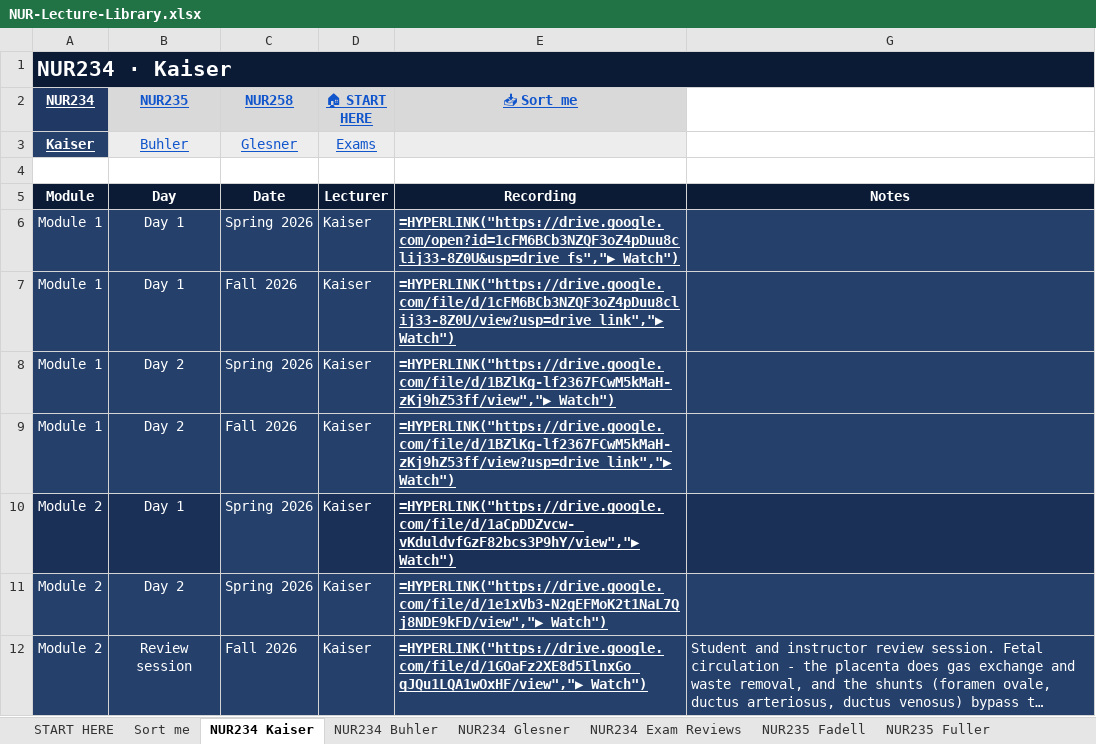
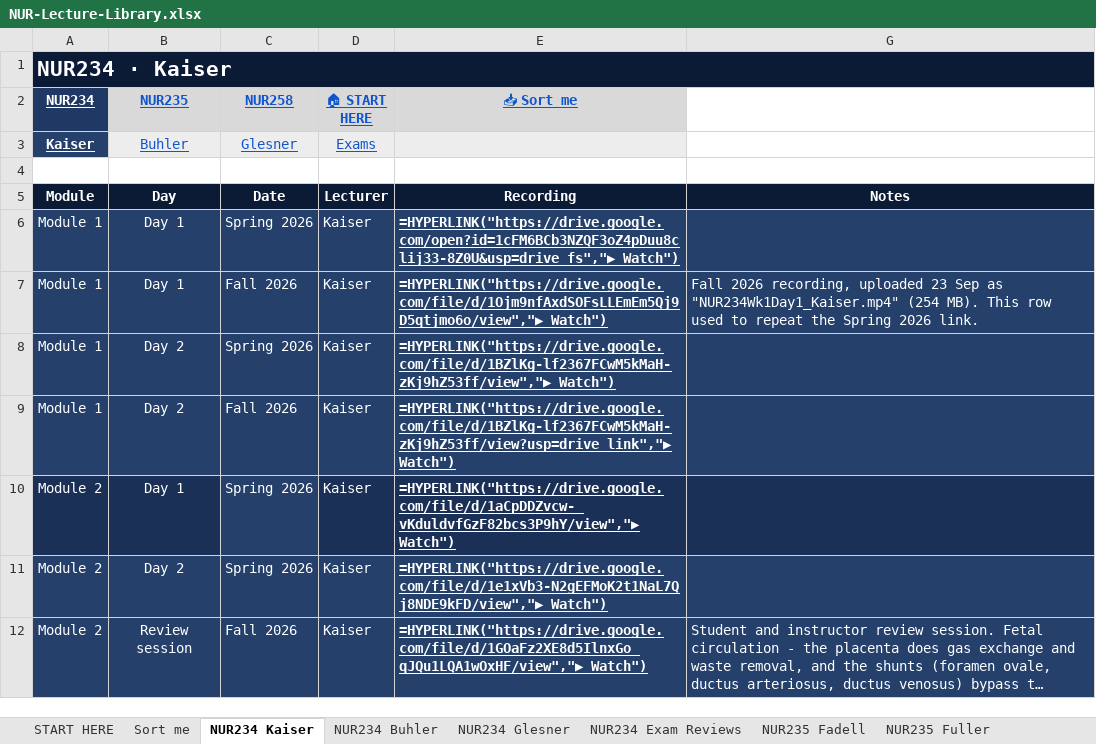
Before and after one commit to Arnold7777777/ABSN-Study-Hub, an Excel workbook: files/NUR-Lecture-Library.xlsx, sheet NUR234 Kaiser, drawn as a sheet; only a part is shown; long unchanged cells end in …; values as stored, in another font and other column widths than the file's, no borders; formulas without a stored value are shown as written; the diff names each change by its address in the sheet, - before the commit and + after, or states it on an @@ line.

```diff
--- a/files/NUR-Lecture-Library.xlsx (sheet NUR234 Kaiser)
+++ b/files/NUR-Lecture-Library.xlsx (sheet NUR234 Kaiser)
-E7 (📥 Sort me): =HYPERLINK("https://drive.google.com/file/d/1cFM6BCb3NZQF3oZ4pDuu8clij33-8Z0U/view?usp=drive_link","▶ Watch")
+E7 (📥 Sort me): =HYPERLINK("https://drive.google.com/file/d/1Ojm9nfAxdSOFsLLEmEm5Qj9D5qtjmo6o/view","▶ Watch")
-G7: (empty)
+G7: Fall 2026 recording, uploaded 23 Sep as "NUR234Wk1Day1_Kaiser.mp4" (254 MB). This row used to repeat the Spring 2026 link.
```
Also changed, not shown: sheet NUR234 Exam Reviews, sheet NUR235 Exam Reviews, sheet NUR258 Simmons, hidden cells, 38 other files.
